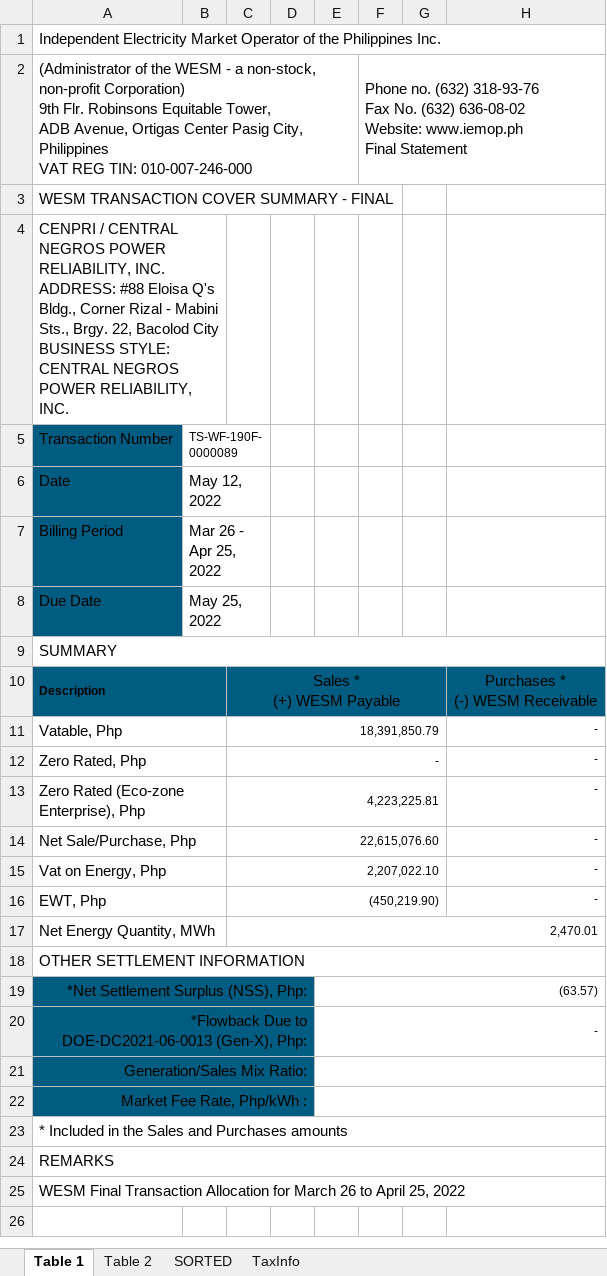
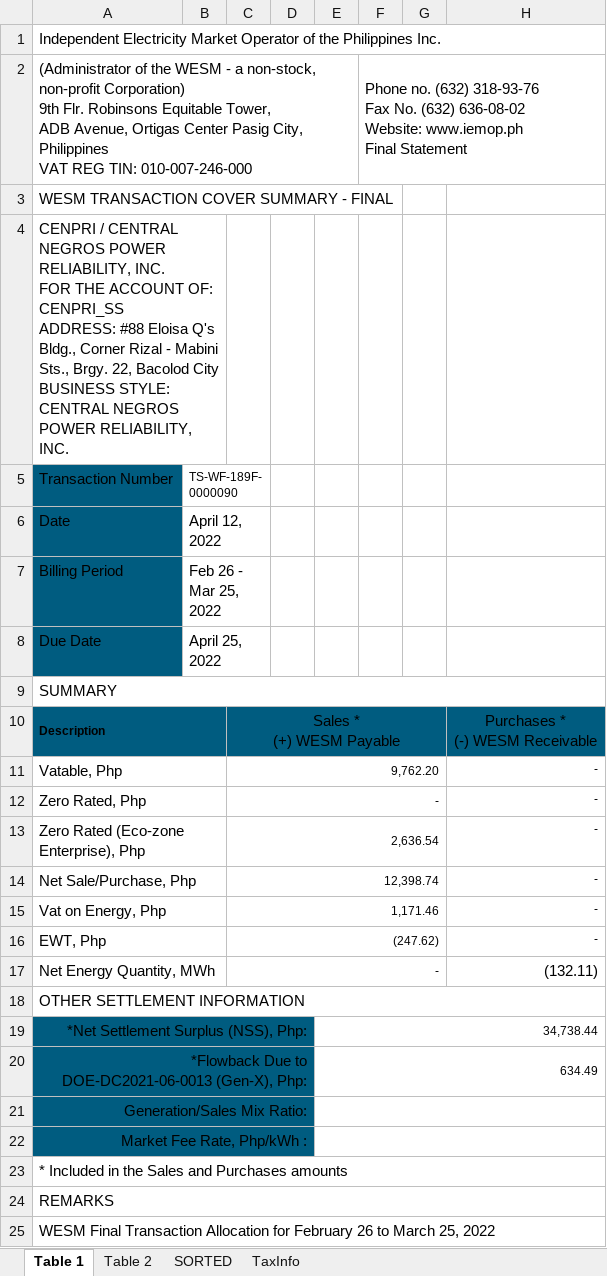
Before and after one commit to JonahBenares/accounting, an Excel workbook: uploads/excel/wesm_sales.xlsx, sheet Table 1, drawn as a sheet; values as stored, in another font and other column widths than the file's, no borders; charts and pictures not drawn; ↵ is a line break in a cell; the diff names each change by its address in the sheet, - before the commit and + after, or states it on an @@ line.

```diff
--- a/uploads/excel/wesm_sales.xlsx (sheet Table 1)
+++ b/uploads/excel/wesm_sales.xlsx (sheet Table 1)
-A4: …RELIABILITY, INC. ↵ ADDRESS: #88…
+A4: …RELIABILITY, INC. ↵ FOR THE ACCOUNT OF: CENPRI_SS ↵ ADDRESS: #88…
-B5: TS-WF-190F-0000089
+B5: TS-WF-189F-0000090
-B6: May 12, 2022
+B6: April 12, 2022
-B7: Mar 26 - Apr 25, 2022
+B7: Feb 26 - Mar 25, 2022
-B8: May 25, 2022
+B8: April 25, 2022
-C11: 18,391,850.79
+C11: 9,762.20
-C13: 4,223,225.81
+C13: 2,636.54
-C14: 22,615,076.60
+C14: 12,398.74
-C15: 2,207,022.10
+C15: 1,171.46
-C16: (450,219.90)
+C16: (247.62)
-C17: 2,470.01
+C17: -
-C17:H17 merged
+C17:G17 merged
-H17: (empty)
+H17: (132.11)
-E19: (63.57)
+E19: 34,738.44
-E20: -
+E20: 634.49
-A25: …Allocation for March 26 to April 25, 2022
+A25: …Allocation for February 26 to March 25, 2022
```
Also changed, not shown: sheet Table 2, sheet SORTED, sheet TaxInfo, formulas that keep their value, hidden cells, 1 other file.
